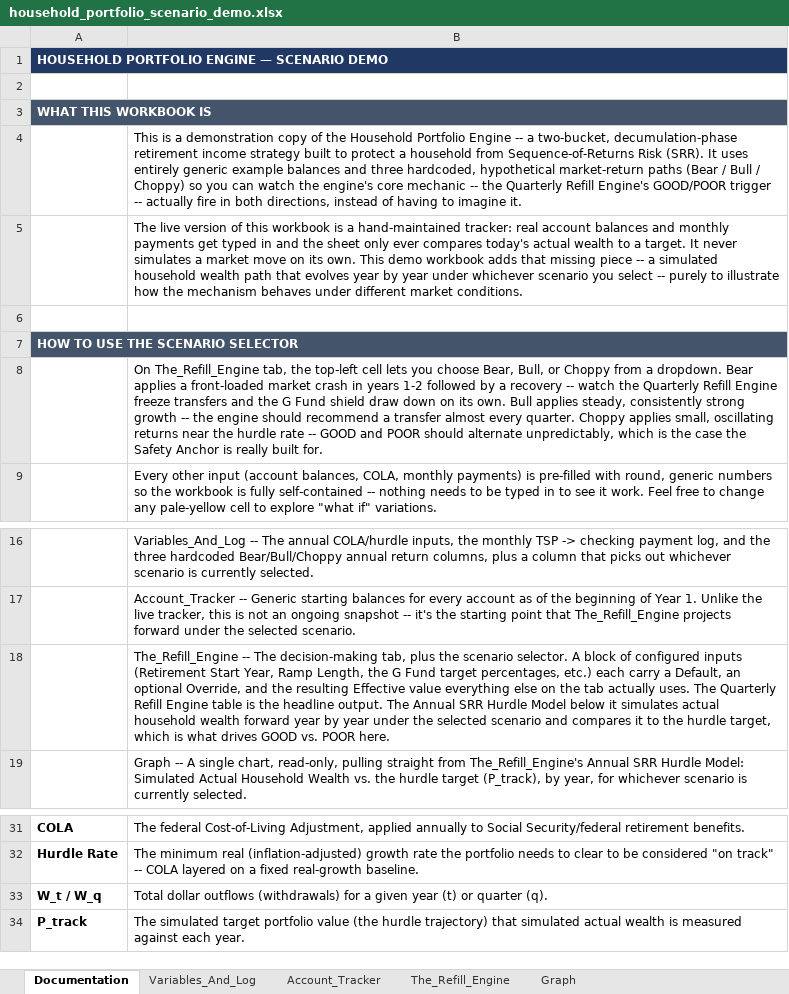
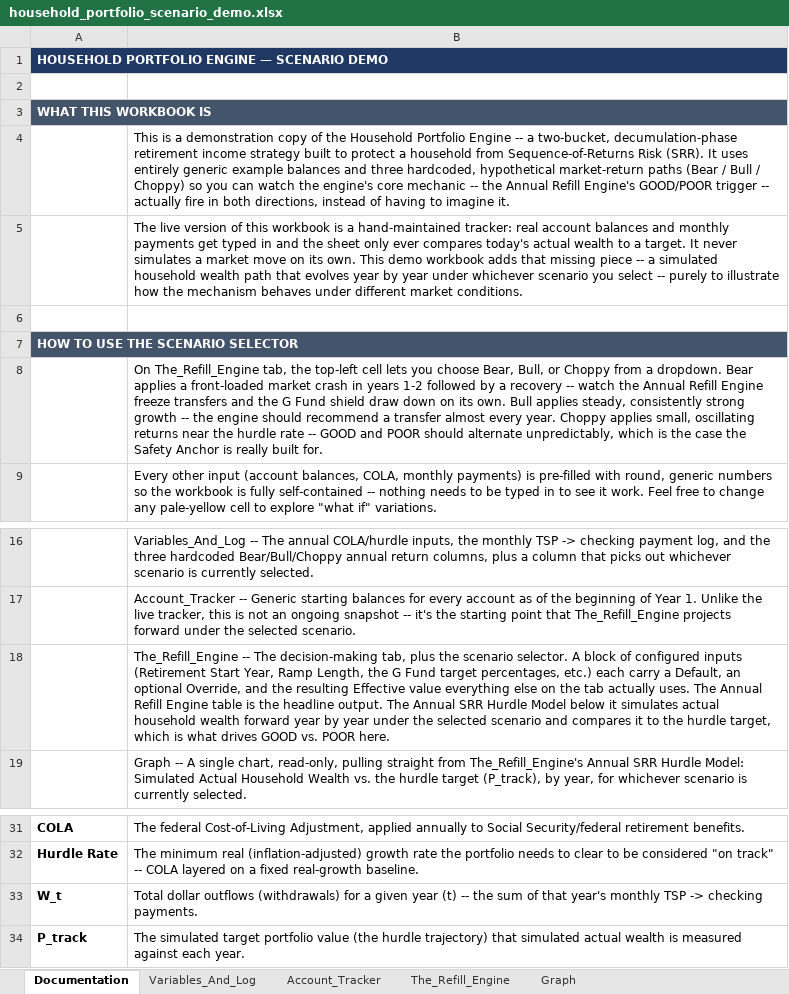
Before and after one commit to jae-63/retirement-leveraging-g-fund, an Excel workbook: household_portfolio_scenario_demo.xlsx, sheet Documentation, drawn as a sheet; only a part is shown, gaps mark what is left out; values as stored, in another font and other column widths than the file's, no borders; removed rows and columns are numbered as before the commit, all else as after; the diff names each change by its address in the sheet, - before the commit and + after, or states it on an @@ line.

```diff
--- a/household_portfolio_scenario_demo.xlsx (sheet Documentation)
+++ b/household_portfolio_scenario_demo.xlsx (sheet Documentation)
-B4: …-- the Quarterly Refill Engine's…
+B4: …-- the Annual Refill Engine's…
-B8: …watch the Quarterly Refill Engine freeze transfers and the G Fund shield draw down on its own. Bull applies steady, consistently strong growth -- the engine should recommend a transfer almost every quarter. Choppy applies…
+B8: …watch the Annual Refill Engine freeze transfers and the G Fund shield draw down on its own. Bull applies steady, consistently strong growth -- the engine should recommend a transfer almost every year. Choppy applies…
-B18: …uses. The Quarterly Refill Engine…
+B18: …uses. The Annual Refill Engine…
-row 33: W_t / W_q | Total dollar outflows (withdrawals) for a given year (t) or quarter (q).
+row 33: W_t | Total dollar outflows (withdrawals) for a given year (t) -- the sum of that year's monthly TSP -> checking payments.
```
Also changed, not shown: sheet The_Refill_Engine, charts or pictures, household_portfolio_engine.xlsx, 4 other files.
